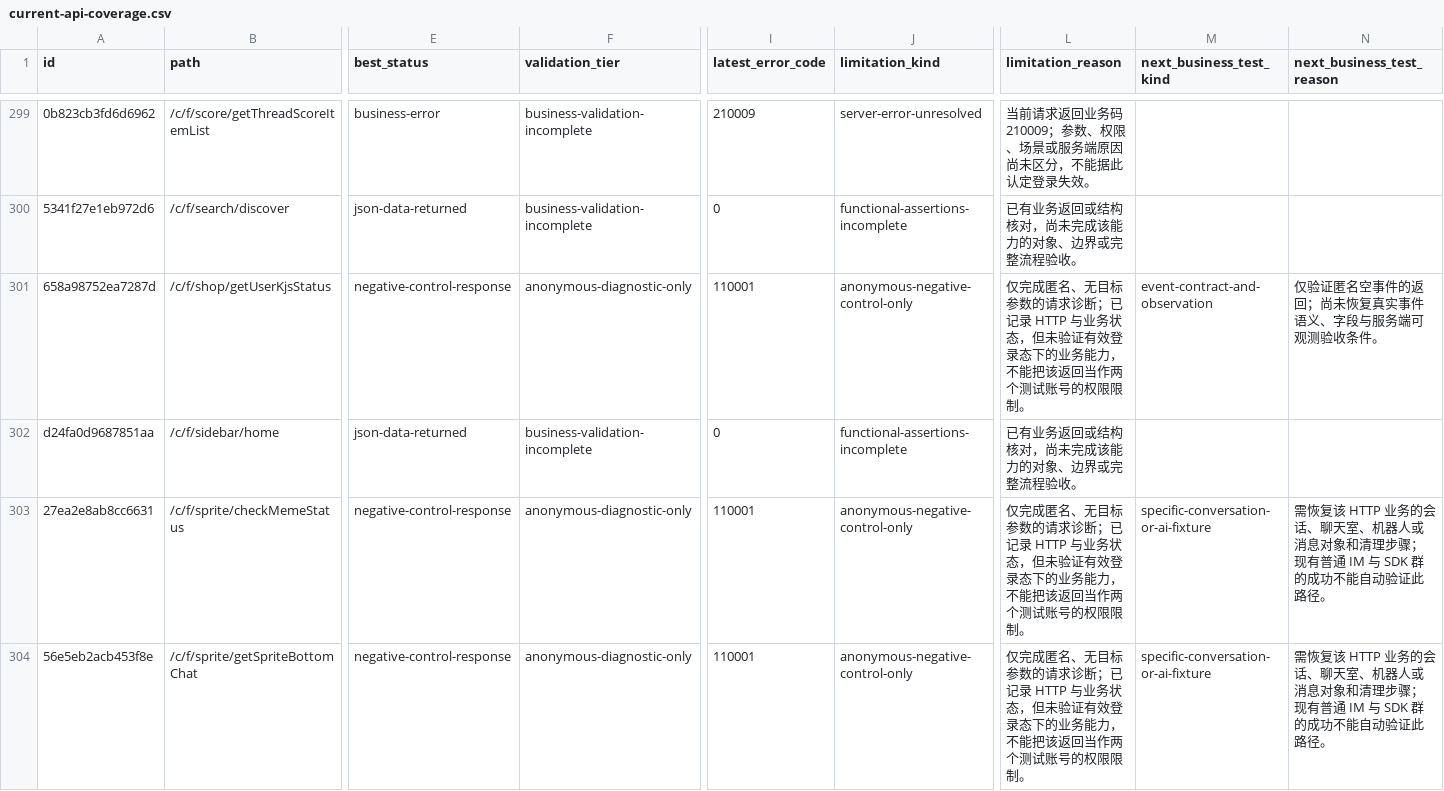
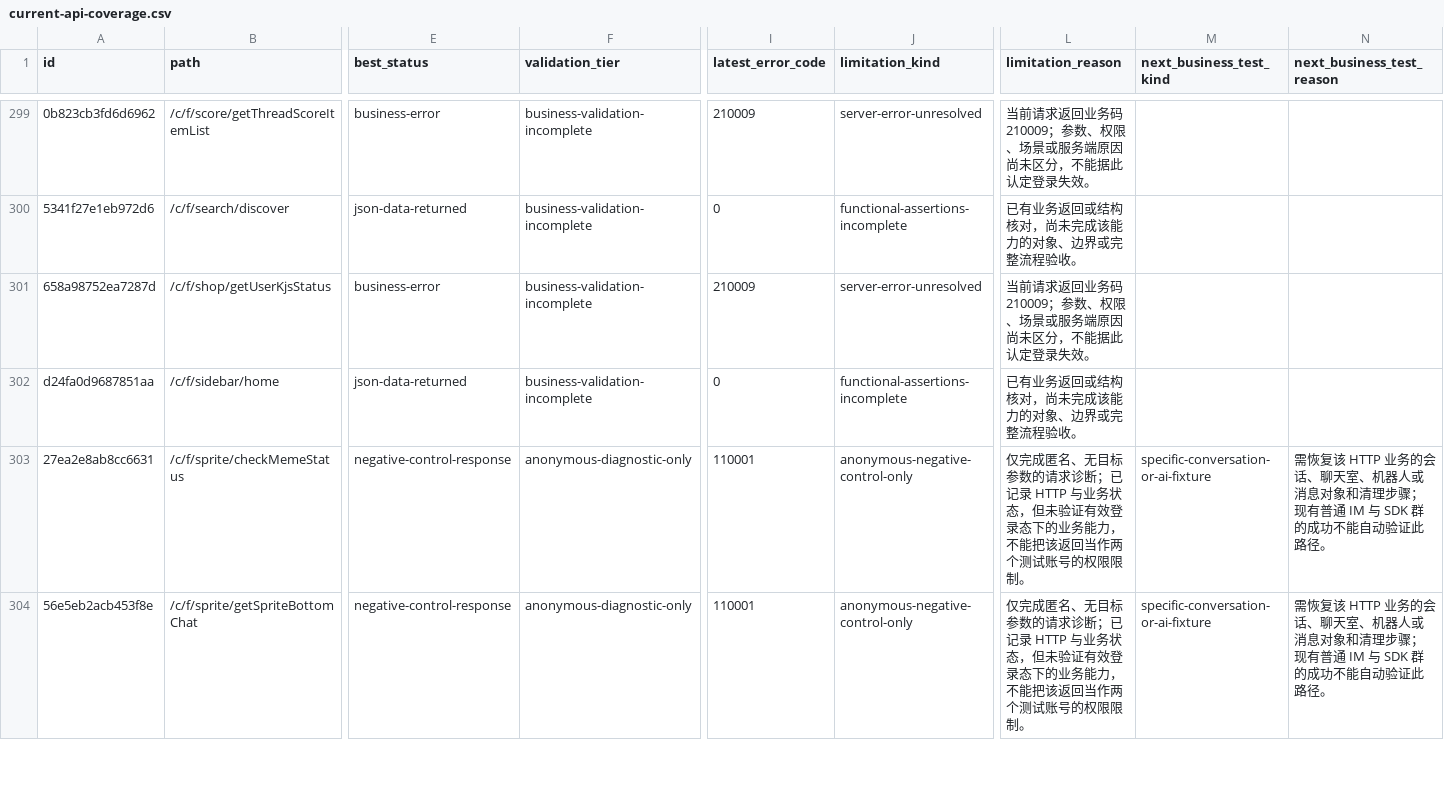
Before and after one commit to Billy775326/tieba-apis, a CSV file: docs/current-api-coverage.csv, drawn as a sheet; only a part is shown, gaps mark what is left out; the diff covers the shown part only; the diff names each change by its address in the sheet, - before the commit and + after, or states it on an @@ line.

Commit message:
feat(discovery): verify App Socket commands and complete Wire inventory

```diff
--- a/docs/current-api-coverage.csv
+++ b/docs/current-api-coverage.csv
-E301 (best_status): negative-control-response
+E301 (best_status): business-error
-F301 (validation_tier): anonymous-diagnostic-only
+F301 (validation_tier): business-validation-incomplete
-I301 (latest_error_code): 110001
+I301 (latest_error_code): 210009
-J301 (limitation_kind): anonymous-negative-control-only
+J301 (limitation_kind): server-error-unresolved
-L301 (limitation_reason): 仅完成匿名、无目标参数的请求诊断；已记录 HTTP 与业务状态，但未验证有效登录态下的业务能力，不能把该返回当作两个测试账号的权限限制。
+L301 (limitation_reason): 当前请求返回业务码 210009；参数、权限、场景或服务端原因尚未区分，不能据此认定登录失效。
-M301 (next_business_test_kind): event-contract-and-observation
+M301 (next_business_test_kind): (empty)
-N301 (next_business_test_reason): 仅验证匿名空事件的返回；尚未恢复真实事件语义、字段与服务端可观测验收条件。
+N301 (next_business_test_reason): (empty)
```
Also changed, not shown: 28 edited cells elsewhere in this file, 25 other files.
